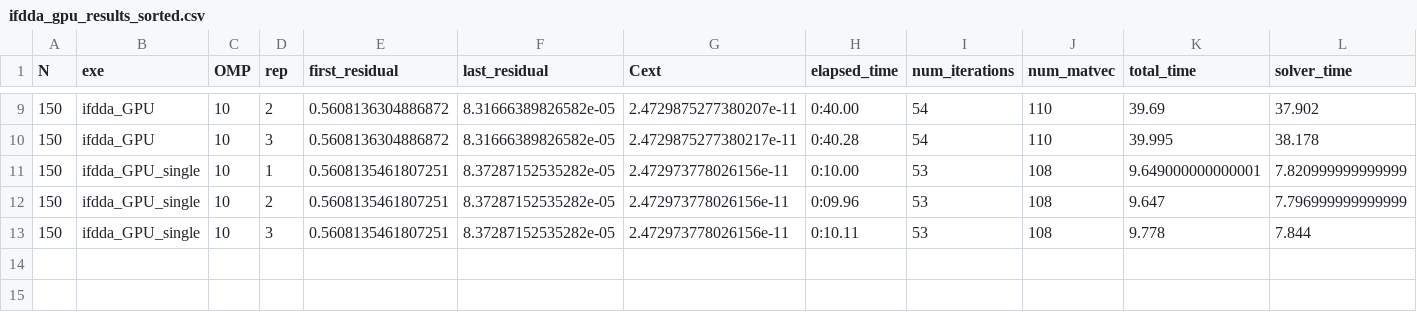
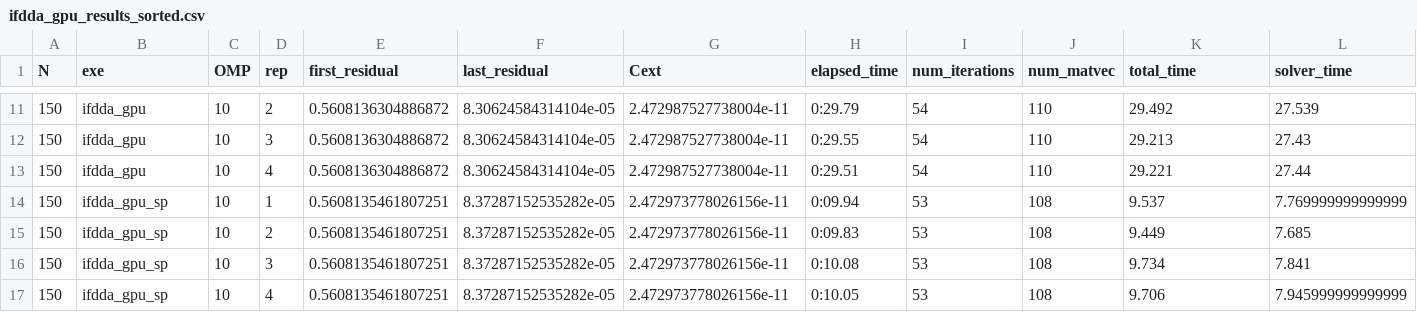
Before and after one commit to Argencle/data-dda-benchmark-paper, a CSV file: logs_GPU_2000Ada/ifdda_gpu_results_sorted.csv, drawn as a sheet; only a part is shown, gaps mark what is left out; the diff covers the shown part only.

```diff
--- a/logs_GPU_2000Ada/ifdda_gpu_results_sorted.csv
+++ b/logs_GPU_2000Ada/ifdda_gpu_results_sorted.csv
@@ -9,5 +11,7 @@ N,exe,OMP,rep,first_residual,last_residual,Cext,elapsed_time,num_iterations,num_
-150,ifdda_GPU,10,2,0.5608136304886872,8.31666389826582e-05,2.4729875277380207e-11,0:40.00,54,110,39.69,37.902
-150,ifdda_GPU,10,3,0.5608136304886872,8.31666389826582e-05,2.4729875277380217e-11,0:40.28,54,110,39.995,38.178
-150,ifdda_GPU_single,10,1,0.5608135461807251,8.37287152535282e-05,2.472973778026156e-11,0:10.00,53,108,9.649000000000001,7.820999999999999
-150,ifdda_GPU_single,10,2,0.5608135461807251,8.37287152535282e-05,2.472973778026156e-11,0:09.96,53,108,9.647,7.796999999999999
-150,ifdda_GPU_single,10,3,0.5608135461807251,8.37287152535282e-05,2.472973778026156e-11,0:10.11,53,108,9.778,7.844
+150,ifdda_gpu,10,2,0.5608136304886872,8.30624584314104e-05,2.472987527738004e-11,0:29.79,54,110,29.492,27.539
+150,ifdda_gpu,10,3,0.5608136304886872,8.30624584314104e-05,2.472987527738004e-11,0:29.55,54,110,29.213,27.43
+150,ifdda_gpu,10,4,0.5608136304886872,8.30624584314104e-05,2.472987527738004e-11,0:29.51,54,110,29.221,27.44
+150,ifdda_gpu_sp,10,1,0.5608135461807251,8.37287152535282e-05,2.472973778026156e-11,0:09.94,53,108,9.537,7.769999999999999
+150,ifdda_gpu_sp,10,2,0.5608135461807251,8.37287152535282e-05,2.472973778026156e-11,0:09.83,53,108,9.449,7.685
+150,ifdda_gpu_sp,10,3,0.5608135461807251,8.37287152535282e-05,2.472973778026156e-11,0:10.08,53,108,9.734,7.841
+150,ifdda_gpu_sp,10,4,0.5608135461807251,8.37287152535282e-05,2.472973778026156e-11,0:10.05,53,108,9.706,7.945999999999999
```
Also changed, not shown: 2 added rows and 36 edited cells elsewhere in this file, logs_GPU_2000Ada/adda_gpu_results_sorted.csv, 9 other files.
